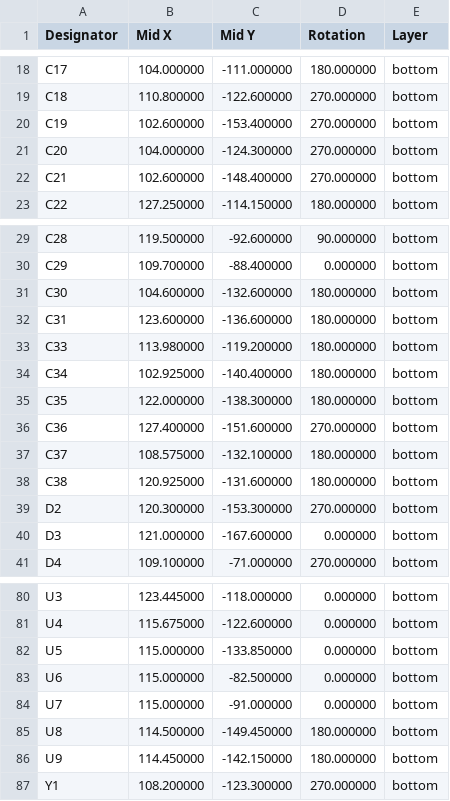
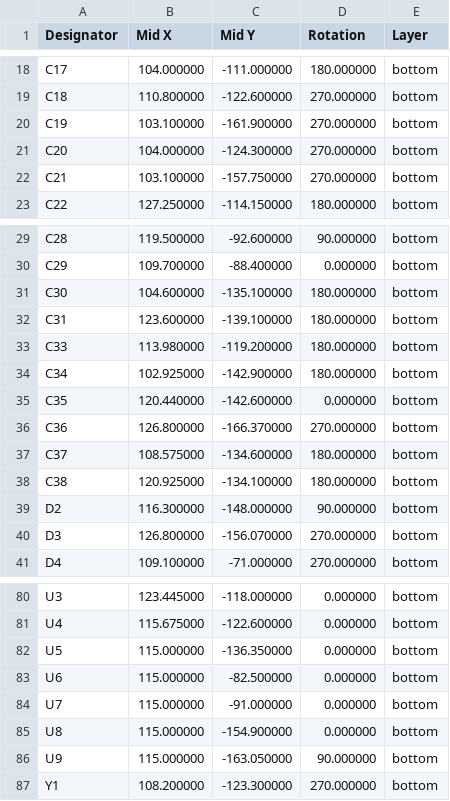
Before and after one commit to bread-modular/big-modular, a CSV file: modules/16bit/jlcpcb/assembly/positions.csv, drawn as a sheet; only a part is shown, gaps mark what is left out; the diff covers the shown part only.

```diff
--- a/modules/16bit/jlcpcb/assembly/positions.csv
+++ b/modules/16bit/jlcpcb/assembly/positions.csv
@@ -19,5 +19,5 @@ C17,104.000000,-111.000000,180.000000,bottom
 C18,110.800000,-122.600000,270.000000,bottom
-C19,102.600000,-153.400000,270.000000,bottom
+C19,103.100000,-161.900000,270.000000,bottom
 C20,104.000000,-124.300000,270.000000,bottom
-C21,102.600000,-148.400000,270.000000,bottom
+C21,103.100000,-157.750000,270.000000,bottom
 C22,127.250000,-114.150000,180.000000,bottom
@@ -30,12 +30,12 @@ C28,119.500000,-92.600000,90.000000,bottom
 C29,109.700000,-88.400000,0.000000,bottom
-C30,104.600000,-132.600000,180.000000,bottom
-C31,123.600000,-136.600000,180.000000,bottom
+C30,104.600000,-135.100000,180.000000,bottom
+C31,123.600000,-139.100000,180.000000,bottom
 C33,113.980000,-119.200000,180.000000,bottom
-C34,102.925000,-140.400000,180.000000,bottom
-C35,122.000000,-138.300000,180.000000,bottom
-C36,127.400000,-151.600000,270.000000,bottom
-C37,108.575000,-132.100000,180.000000,bottom
-C38,120.925000,-131.600000,180.000000,bottom
-D2,120.300000,-153.300000,270.000000,bottom
-D3,121.000000,-167.600000,0.000000,bottom
+C34,102.925000,-142.900000,180.000000,bottom
+C35,120.440000,-142.600000,0.000000,bottom
+C36,126.800000,-166.370000,270.000000,bottom
+C37,108.575000,-134.600000,180.000000,bottom
+C38,120.925000,-134.100000,180.000000,bottom
+D2,116.300000,-148.000000,90.000000,bottom
+D3,126.800000,-156.070000,270.000000,bottom
 D4,109.100000,-71.000000,270.000000,bottom
@@ -81,7 +81,7 @@ U3,123.445000,-118.000000,0.000000,bottom
 U4,115.675000,-122.600000,0.000000,bottom
-U5,115.000000,-133.850000,0.000000,bottom
+U5,115.000000,-136.350000,0.000000,bottom
 U6,115.000000,-82.500000,0.000000,bottom
 U7,115.000000,-91.000000,0.000000,bottom
-U8,114.500000,-149.450000,180.000000,bottom
-U9,114.450000,-142.150000,180.000000,bottom
+U8,115.000000,-154.900000,0.000000,bottom
+U9,115.000000,-163.050000,90.000000,bottom
 Y1,108.200000,-123.300000,270.000000,bottom
```
Also changed, not shown: 31 edited cells elsewhere in this file, modules/16bit/jlcpcb/carrier/positions.csv, 47 other files.
